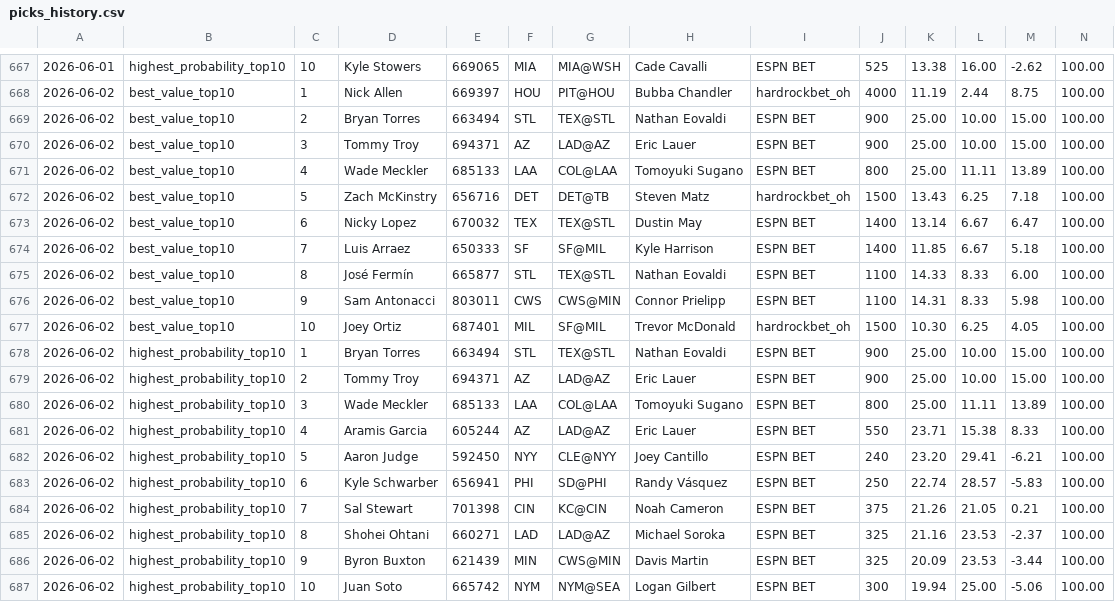
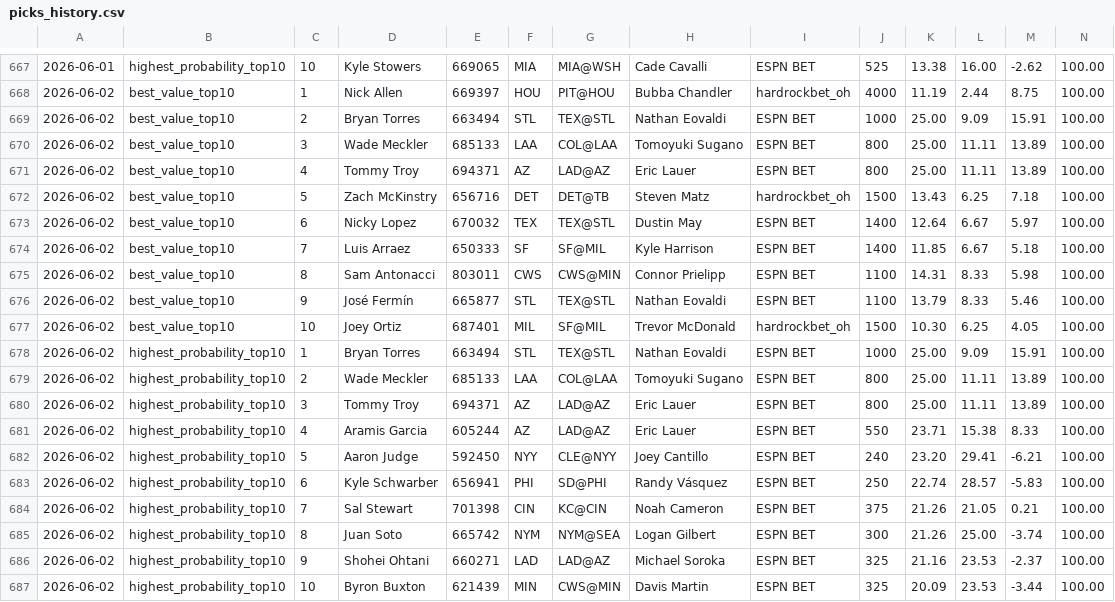
Before and after one commit to justinloo12/weight-room-hero-sim, a CSV file: picks_history.csv, drawn as a sheet; only a part is shown, gaps mark what is left out; removed rows and columns are numbered as before the commit, all else as after; rows hold the shown columns only; the diff names each change by its address in the sheet, - before the commit and + after, or states it on an @@ line.

```diff
--- a/picks_history.csv
+++ b/picks_history.csv
-J669: 900
+J669: 1000
-L669: 10.00
+L669: 9.09
-M669: 15.00
+M669: 15.91
-row 670: 2026-06-02 | best_value_top10 | 3 | Tommy Troy | 694371 | AZ | LAD@AZ | Eric Lauer | ESPN BET | 900 | 25.00 | 10.00 | 15.00 | 100.00
-C670: 4
+C670: 3
+row 671: 2026-06-02 | best_value_top10 | 4 | Tommy Troy | 694371 | AZ | LAD@AZ | Eric Lauer | ESPN BET | 800 | 25.00 | 11.11 | 13.89 | 100.00
-K673: 13.14
+K673: 12.64
-M673: 6.47
+M673: 5.97
-row 675: 2026-06-02 | best_value_top10 | 8 | José Fermín | 665877 | STL | TEX@STL | Nathan Eovaldi | ESPN BET | 1100 | 14.33 | 8.33 | 6.00 | 100.00
-C675: 9
+C675: 8
+row 676: 2026-06-02 | best_value_top10 | 9 | José Fermín | 665877 | STL | TEX@STL | Nathan Eovaldi | ESPN BET | 1100 | 13.79 | 8.33 | 5.46 | 100.00
-J678: 900
+J678: 1000
-L678: 10.00
+L678: 9.09
-M678: 15.00
+M678: 15.91
-row 679: 2026-06-02 | highest_probability_top10 | 2 | Tommy Troy | 694371 | AZ | LAD@AZ | Eric Lauer | ESPN BET | 900 | 25.00 | 10.00 | 15.00 | 100.00
-C679: 3
+C679: 2
+row 680: 2026-06-02 | highest_probability_top10 | 3 | Tommy Troy | 694371 | AZ | LAD@AZ | Eric Lauer | ESPN BET | 800 | 25.00 | 11.11 | 13.89 | 100.00
+row 685: 2026-06-02 | highest_probability_top10 | 8 | Juan Soto | 665742 | NYM | NYM@SEA | Logan Gilbert | ESPN BET | 300 | 21.26 | 25.00 | -3.74 | 100.00
-C686: 8
+C686: 9
-C687: 9
+C687: 10
-row 687: 2026-06-02 | highest_probability_top10 | 10 | Juan Soto | 665742 | NYM | NYM@SEA | Logan Gilbert | ESPN BET | 300 | 19.94 | 25.00 | -5.06 | 100.00
```
Also changed, not shown: 1 other file.
